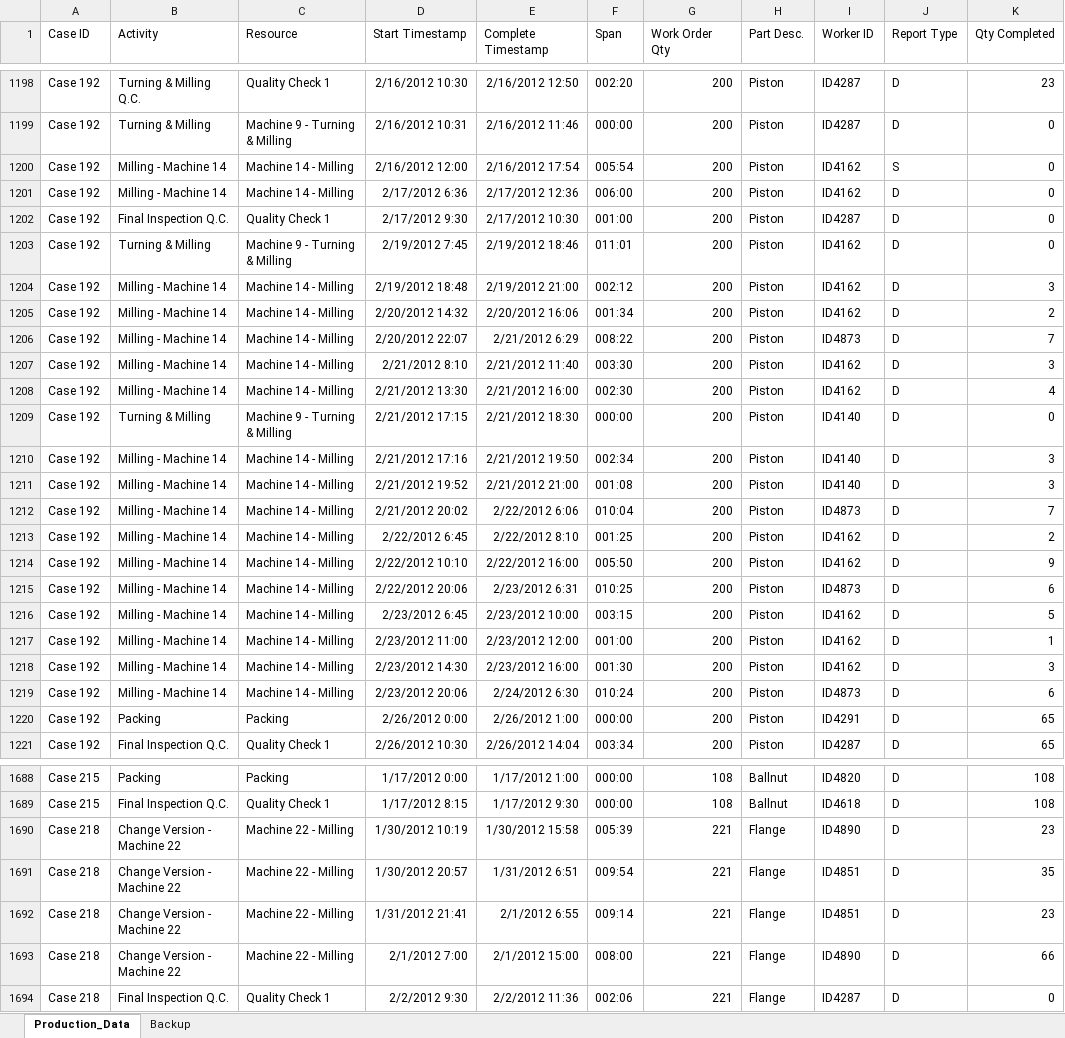
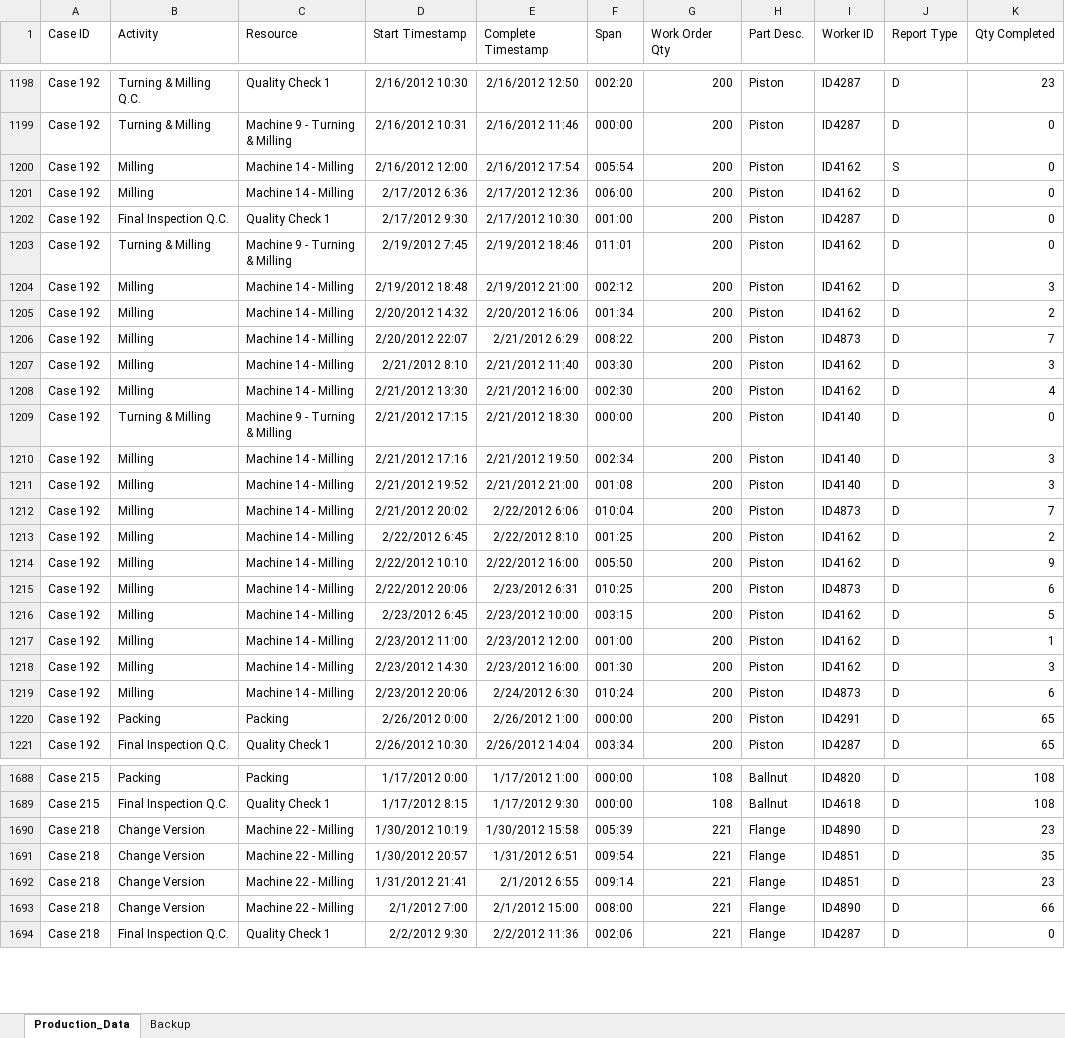
Before and after one commit to julianclinton/spss-procmine, an Excel workbook: data/production-data-v2.xlsx, sheet Production_Data, drawn as a sheet; only a part is shown, gaps mark what is left out; values as stored, in another font and other column widths than the file's, no borders; the diff covers the shown part only; the diff names each change by its address in the sheet, - before the commit and + after, or states it on an @@ line.

Commit message:
Start and end activity counts

```diff
--- a/data/production-data-v2.xlsx (sheet Production_Data)
+++ b/data/production-data-v2.xlsx (sheet Production_Data)
-B1200:B1201 (Activity): Milling - Machine 14
+B1200:B1201 (Activity): Milling
-B1204:B1208 (Activity): Milling - Machine 14
+B1204:B1208 (Activity): Milling
-B1210:B1219 (Activity): Milling - Machine 14
+B1210:B1219 (Activity): Milling
-B1690:B1693 (Activity): Change Version - Machine 22
+B1690:B1693 (Activity): Change Version
```
Also changed, not shown: 19 edited cells elsewhere in this sheet, 3 other files.
